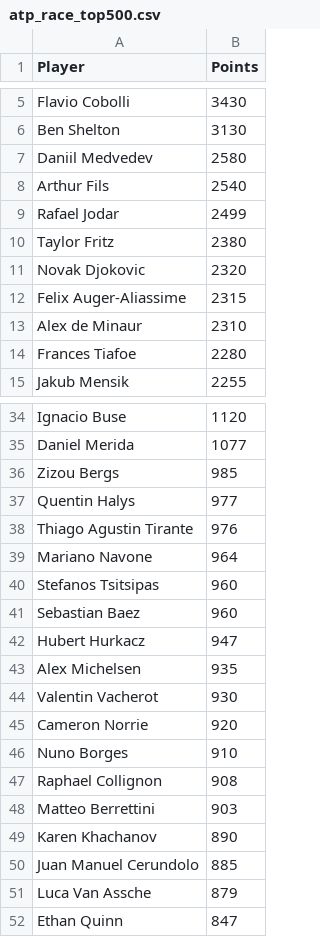
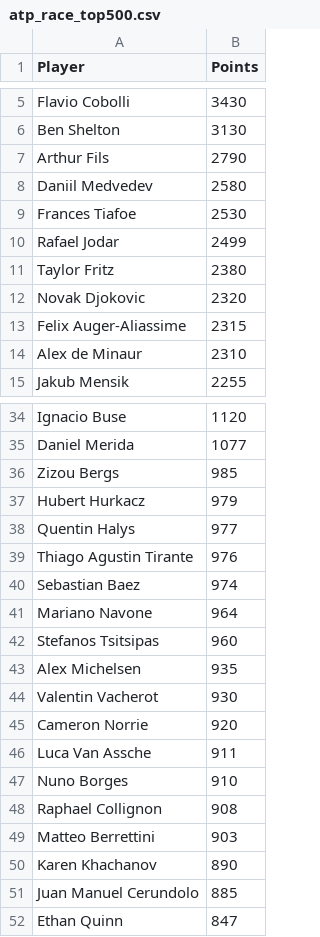
Before and after one commit to peterblum20/ATP-Race-Data, a CSV file: atp_race_top500.csv, drawn as a sheet; only a part is shown, gaps mark what is left out; the diff covers the shown part only.

```diff
--- a/atp_race_top500.csv
+++ b/atp_race_top500.csv
@@ -6,4 +6,5 @@ Flavio Cobolli,3430
 Ben Shelton,3130
+Arthur Fils,2790
 Daniil Medvedev,2580
-Arthur Fils,2540
+Frances Tiafoe,2530
 Rafael Jodar,2499
@@ -13,3 +14,2 @@ Felix Auger-Aliassime,2315
 Alex de Minaur,2310
-Frances Tiafoe,2280
 Jakub Mensik,2255
@@ -36,8 +36,8 @@ Daniel Merida,1077
 Zizou Bergs,985
+Hubert Hurkacz,979
 Quentin Halys,977
 Thiago Agustin Tirante,976
+Sebastian Baez,974
 Mariano Navone,964
 Stefanos Tsitsipas,960
-Sebastian Baez,960
-Hubert Hurkacz,947
 Alex Michelsen,935
@@ -45,2 +45,3 @@ Valentin Vacherot,930
 Cameron Norrie,920
+Luca Van Assche,911
 Nuno Borges,910
@@ -50,3 +51,2 @@ Karen Khachanov,890
 Juan Manuel Cerundolo,885
-Luca Van Assche,879
 Ethan Quinn,847
```
Also changed, not shown: 5 added rows and 5 removed rows elsewhere in this file, wta_race_top500.csv.
